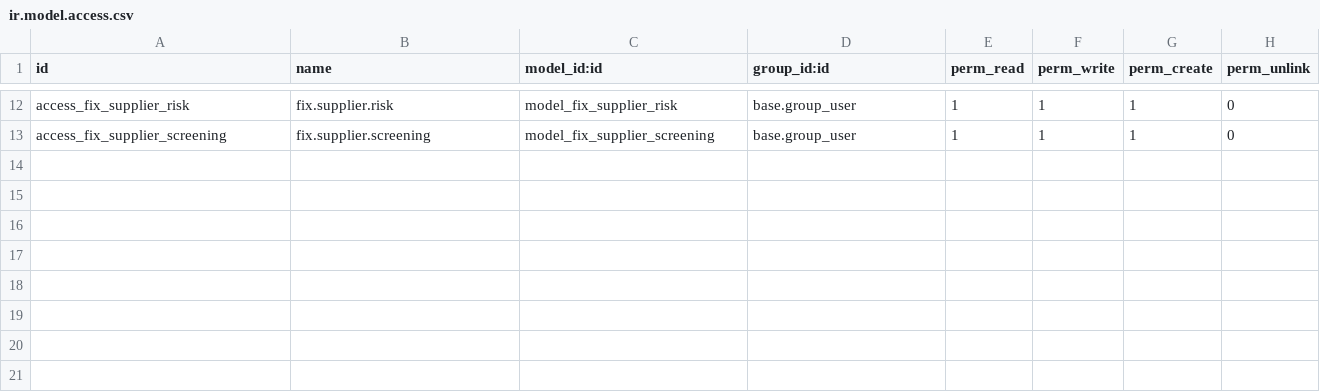
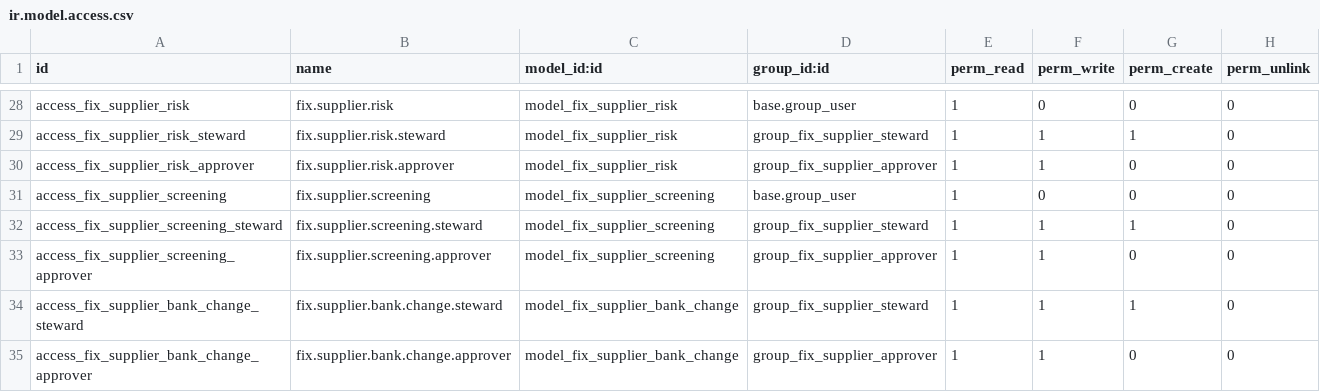
Before and after one commit to maz279/1000fix_new_erp_system, a CSV file: 1000_fix_codebase/addons/domain/e_supply_chain/cd_vendor_portal/security/ir.model.access.csv, drawn as a sheet; only a part is shown, gaps mark what is left out; addresses are those after the commit; the diff covers the shown part only; the diff names each change by its address in the sheet, - before the commit and + after, or states it on an @@ line.

```diff
--- a/1000_fix_codebase/addons/domain/e_supply_chain/cd_vendor_portal/security/ir.model.access.csv
+++ b/1000_fix_codebase/addons/domain/e_supply_chain/cd_vendor_portal/security/ir.model.access.csv
-F28 (perm_write): 1
+F28 (perm_write): 0
-G28 (perm_create): 1
+G28 (perm_create): 0
+row 29: access_fix_supplier_risk_steward | fix.supplier.risk.steward | model_fix_supplier_risk | group_fix_supplier_steward | 1 | 1 | 1 | 0
+row 30: access_fix_supplier_risk_approver | fix.supplier.risk.approver | model_fix_supplier_risk | group_fix_supplier_approver | 1 | 1 | 0 | 0
-F31 (perm_write): 1
+F31 (perm_write): 0
-G31 (perm_create): 1
+G31 (perm_create): 0
+row 32: access_fix_supplier_screening_steward | fix.supplier.screening.steward | model_fix_supplier_screening | group_fix_supplier_steward | 1 | 1 | 1 | 0
+row 33: access_fix_supplier_screening_approver | fix.supplier.screening.approver | model_fix_supplier_screening | group_fix_supplier_approver | 1 | 1 | 0 | 0
+row 34: access_fix_supplier_bank_change_steward | fix.supplier.bank.change.steward | model_fix_supplier_bank_change | group_fix_supplier_steward | 1 | 1 | 1 | 0
+row 35: access_fix_supplier_bank_change_approver | fix.supplier.bank.change.approver | model_fix_supplier_bank_change | group_fix_supplier_approver | 1 | 1 | 0 | 0
```
Also changed, not shown: 16 added rows and 16 edited cells elsewhere in this file, 1000_fix_codebase/addons/domain/e_supply_chain/cd_requisition/security/ir.model.access.csv, 35 other files.
